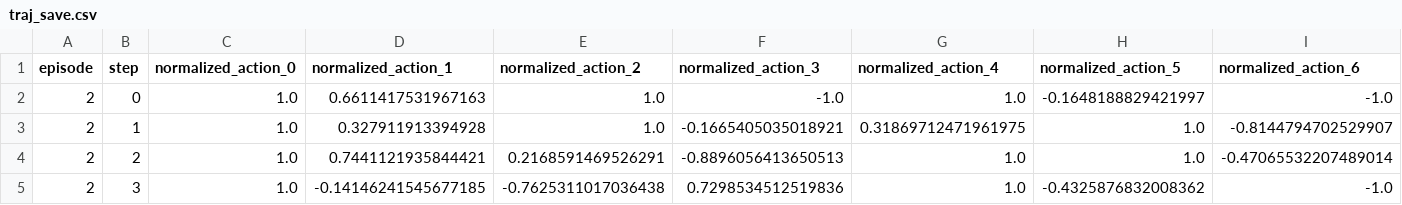
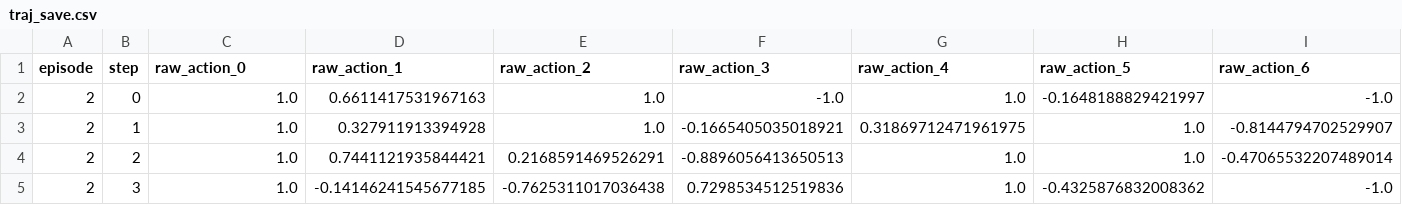
Before and after one commit to chohh7391/FIRe, a CSV file: scripts/configs/traj_save.csv, drawn as a sheet; only a part is shown; the diff covers the shown part only; the diff names each change by its address in the sheet, - before the commit and + after, or states it on an @@ line.

```diff
--- a/scripts/configs/traj_save.csv
+++ b/scripts/configs/traj_save.csv
-C1: normalized_action_0
+C1: raw_action_0
-D1: normalized_action_1
+D1: raw_action_1
-E1: normalized_action_2
+E1: raw_action_2
-F1: normalized_action_3
+F1: raw_action_3
-G1: normalized_action_4
+G1: raw_action_4
-H1: normalized_action_5
+H1: raw_action_5
-I1: normalized_action_6
+I1: raw_action_6
```
Also changed, not shown: 6 edited cells elsewhere in this file, 5 other files.
